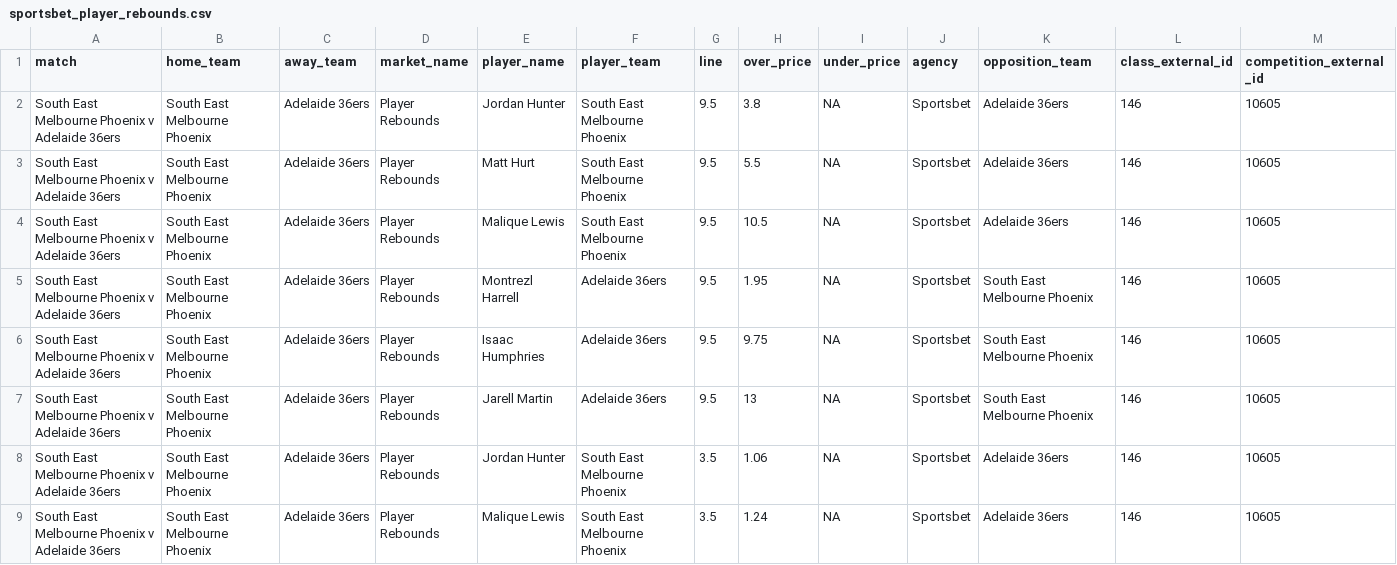
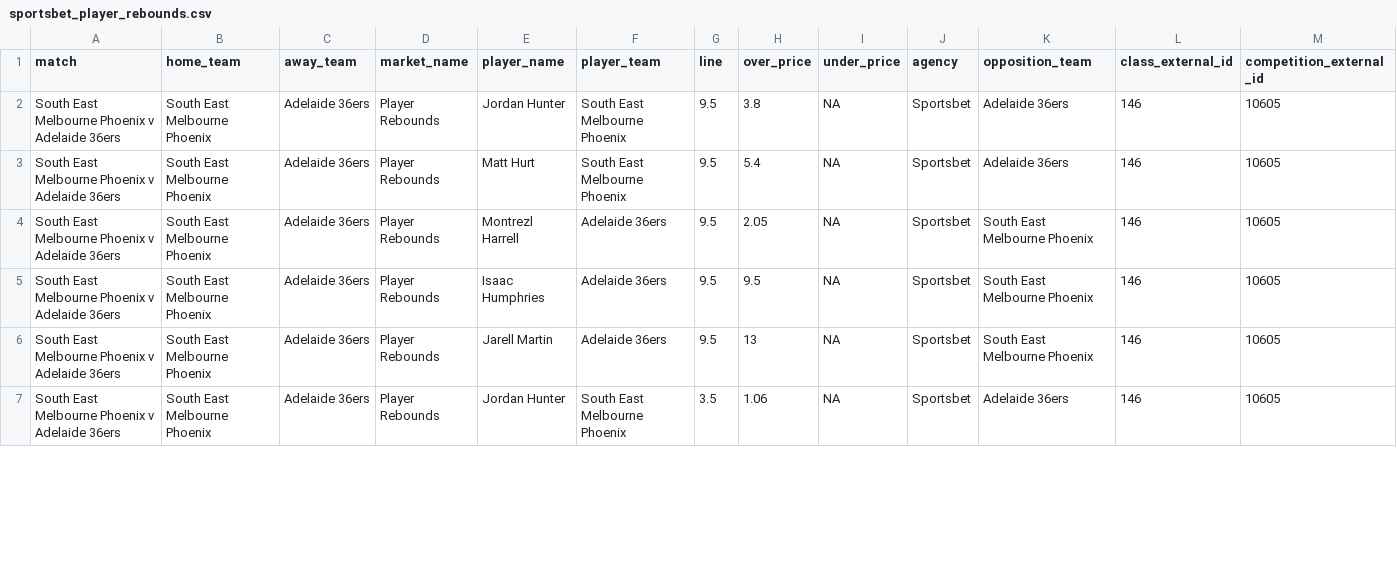
Before and after one commit to jamesbrown1417/NBL, a CSV file: Data/scraped_odds/sportsbet_player_rebounds.csv, drawn as a sheet; only a part is shown; removed rows and columns are numbered as before the commit, all else as after; rows hold the shown columns only; the diff covers the shown part only; the diff names each change by its address in the sheet, - before the commit and + after, or states it on an @@ line.

```diff
--- a/Data/scraped_odds/sportsbet_player_rebounds.csv
+++ b/Data/scraped_odds/sportsbet_player_rebounds.csv
-H3 (over_price): 5.5
+H3 (over_price): 5.4
-row 4: South East Melbourne Phoenix v Adelaide 36ers | South East Melbourne Phoenix | Adelaide 36ers | Player Rebounds | Malique Lewis | South East Melbourne Phoenix | 9.5 | 10.5 | NA | Sportsbet | Adelaide 36ers | 146 | 10605
-H4 (over_price): 1.95
+H4 (over_price): 2.05
-H5 (over_price): 9.75
+H5 (over_price): 9.5
-row 9: South East Melbourne Phoenix v Adelaide 36ers | South East Melbourne Phoenix | Adelaide 36ers | Player Rebounds | Malique Lewis | South East Melbourne Phoenix | 3.5 | 1.24 | NA | Sportsbet | Adelaide 36ers | 146 | 10605
```
Also changed, not shown: 1 added row, 4 removed rows and 17 edited cells elsewhere in this file, Data/scraped_odds/betright_player_assists.csv, Data/scraped_odds/betright_player_points.csv, 26 other files.
